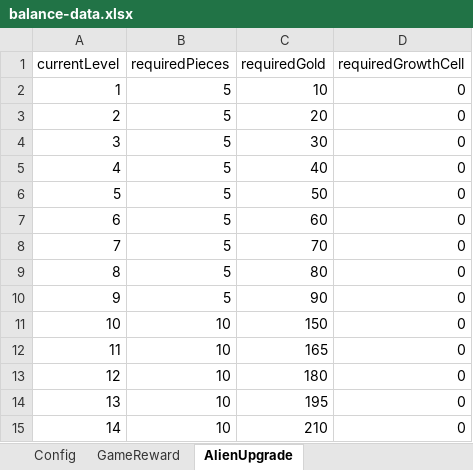
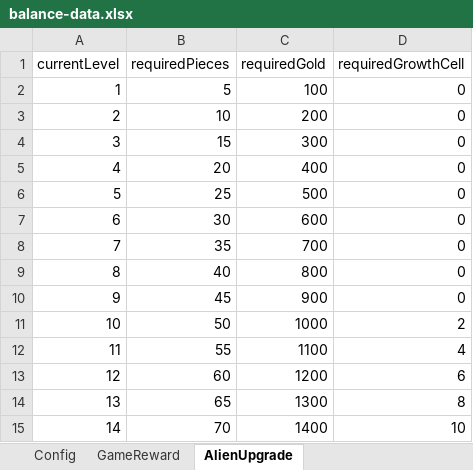
Before and after one commit to kinggusi/myDefense, an Excel workbook: balance/source/balance-data.xlsx, sheet AlienUpgrade, drawn as a sheet; only a part is shown; values as stored, in another font and other column widths than the file's, no borders; the diff covers the shown part only; the diff names each change by its address in the sheet, - before the commit and + after, or states it on an @@ line.

```diff
--- a/balance/source/balance-data.xlsx (sheet AlienUpgrade)
+++ b/balance/source/balance-data.xlsx (sheet AlienUpgrade)
-C2 (requiredGold): 10
+C2 (requiredGold): 100
-B3 (requiredPieces): 5
+B3 (requiredPieces): 10
-C3 (requiredGold): 20
+C3 (requiredGold): 200
-B4 (requiredPieces): 5
+B4 (requiredPieces): 15
-C4 (requiredGold): 30
+C4 (requiredGold): 300
-B5 (requiredPieces): 5
+B5 (requiredPieces): 20
-C5 (requiredGold): 40
+C5 (requiredGold): 400
-B6 (requiredPieces): 5
+B6 (requiredPieces): 25
-C6 (requiredGold): 50
+C6 (requiredGold): 500
-B7 (requiredPieces): 5
+B7 (requiredPieces): 30
-C7 (requiredGold): 60
+C7 (requiredGold): 600
-B8 (requiredPieces): 5
+B8 (requiredPieces): 35
-C8 (requiredGold): 70
+C8 (requiredGold): 700
-B9 (requiredPieces): 5
+B9 (requiredPieces): 40
-C9 (requiredGold): 80
+C9 (requiredGold): 800
-B10 (requiredPieces): 5
+B10 (requiredPieces): 45
-C10 (requiredGold): 90
+C10 (requiredGold): 900
-B11 (requiredPieces): 10
+B11 (requiredPieces): 50
-C11 (requiredGold): 150
+C11 (requiredGold): 1000
-D11 (requiredGrowthCell): 0
+D11 (requiredGrowthCell): 2
-B12 (requiredPieces): 10
+B12 (requiredPieces): 55
-C12 (requiredGold): 165
+C12 (requiredGold): 1100
-D12 (requiredGrowthCell): 0
+D12 (requiredGrowthCell): 4
-B13 (requiredPieces): 10
+B13 (requiredPieces): 60
-C13 (requiredGold): 180
+C13 (requiredGold): 1200
-D13 (requiredGrowthCell): 0
+D13 (requiredGrowthCell): 6
-B14 (requiredPieces): 10
+B14 (requiredPieces): 65
-C14 (requiredGold): 195
+C14 (requiredGold): 1300
-D14 (requiredGrowthCell): 0
+D14 (requiredGrowthCell): 8
-B15 (requiredPieces): 10
+B15 (requiredPieces): 70
-C15 (requiredGold): 210
+C15 (requiredGold): 1400
-D15 (requiredGrowthCell): 0
+D15 (requiredGrowthCell): 10
```
Also changed, not shown: 105 edited cells elsewhere in this sheet, 3 other files.
